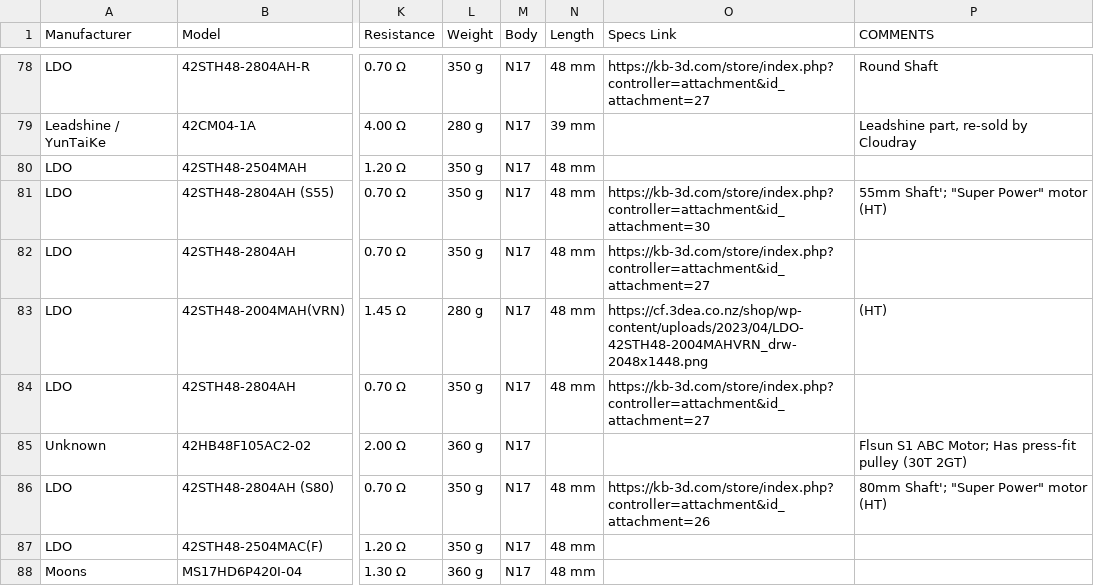
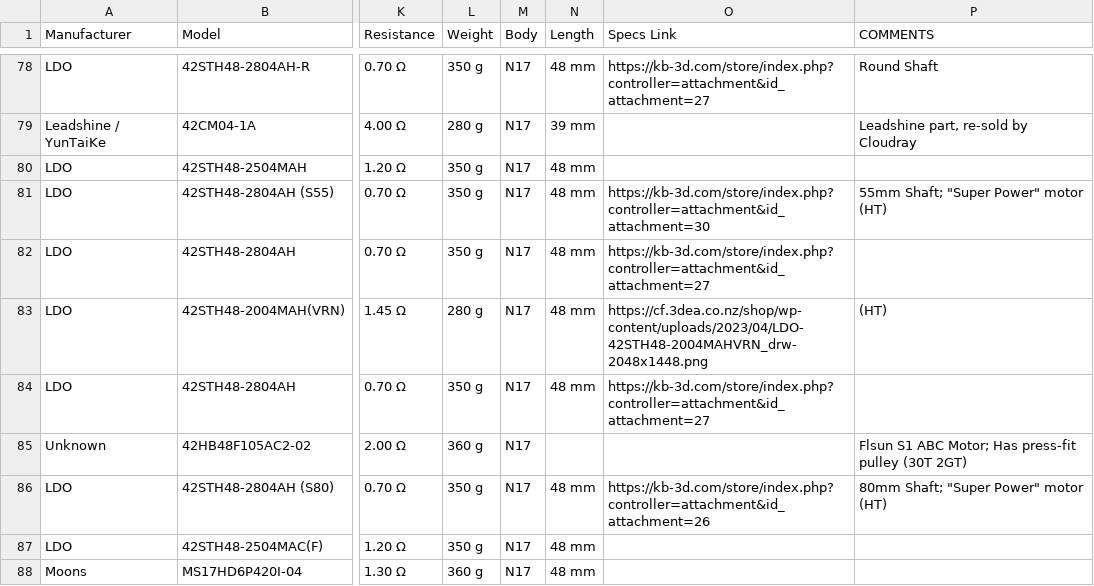
Before and after one commit to TheDevMinerTV/stepper-simulator, a CSV file: data/peras-steppers.csv, drawn as a sheet; only a part is shown, gaps mark what is left out; the diff names each change by its address in the sheet, - before the commit and + after, or states it on an @@ line.

```diff
--- a/data/peras-steppers.csv
+++ b/data/peras-steppers.csv
-P81 (COMMENTS): 55mm Shaft'; "Super Power" motor (HT)
+P81 (COMMENTS): 55mm Shaft; "Super Power" motor (HT)
-P86 (COMMENTS): 80mm Shaft'; "Super Power" motor (HT)
+P86 (COMMENTS): 80mm Shaft; "Super Power" motor (HT)
```
Also changed, not shown: data/steppers.csv, 3 other files.
